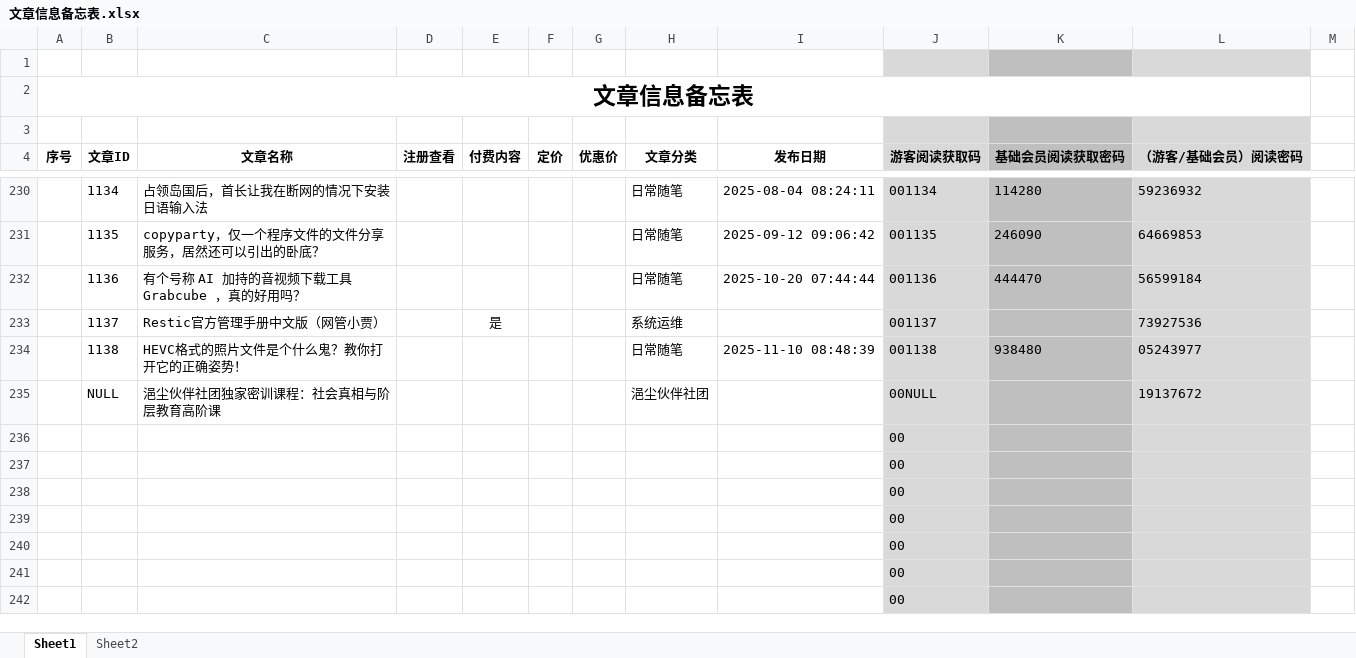
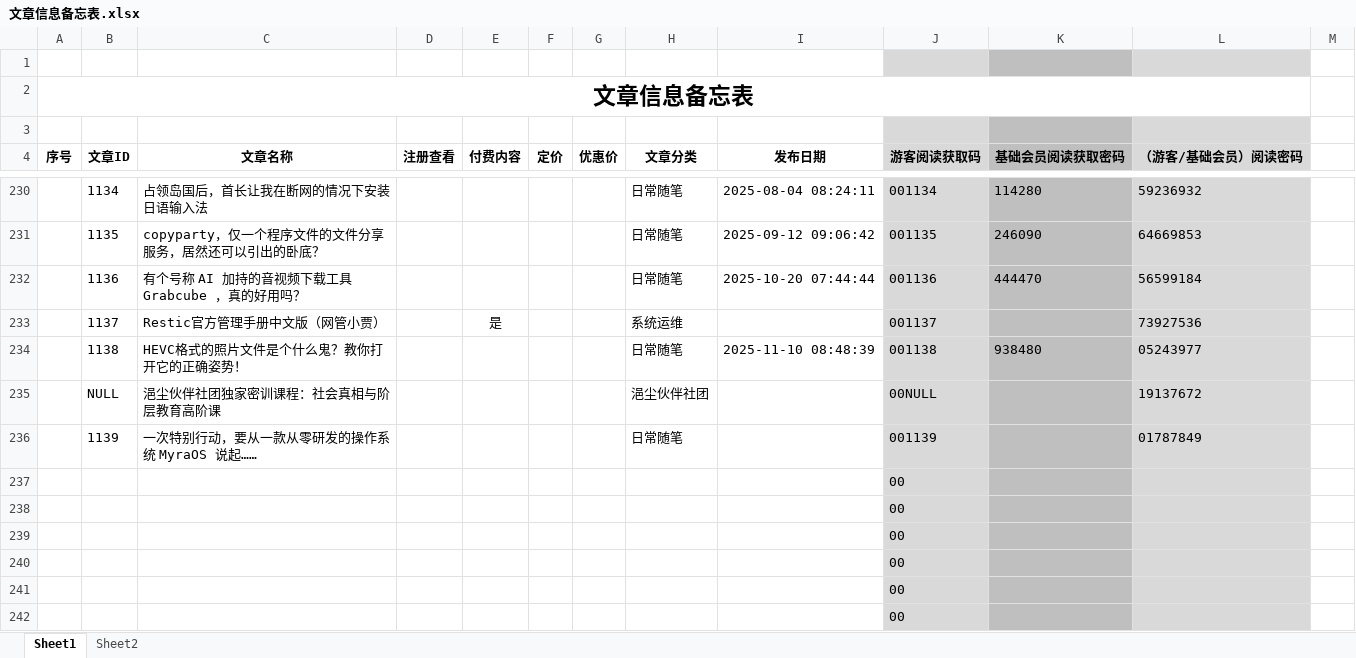
Before and after one commit to panxibei/writing, an Excel workbook: 11_付费课程/99.资料/文章信息备忘表.xlsx, sheet Sheet1, drawn as a sheet; only a part is shown, gaps mark what is left out; values as stored, in another font and other column widths than the file's, no borders; conditional formats not drawn; removed rows and columns are numbered as before the commit, all else as after; the diff names each change by its address in the sheet, - before the commit and + after, or states it on an @@ line.

```diff
--- a/11_付费课程/99.资料/文章信息备忘表.xlsx (sheet Sheet1)
+++ b/11_付费课程/99.资料/文章信息备忘表.xlsx (sheet Sheet1)
-row 236:  |  |  |  |  |  |  |  |  | 00
+row 236:  | 1139 | 一次特别行动，要从一款从零研发的操作系统 MyraOS 说起…… |  |  |  |  | 日常随笔 |  | 001139 |  | 01787849
```
Also changed, not shown: 2 other files.
